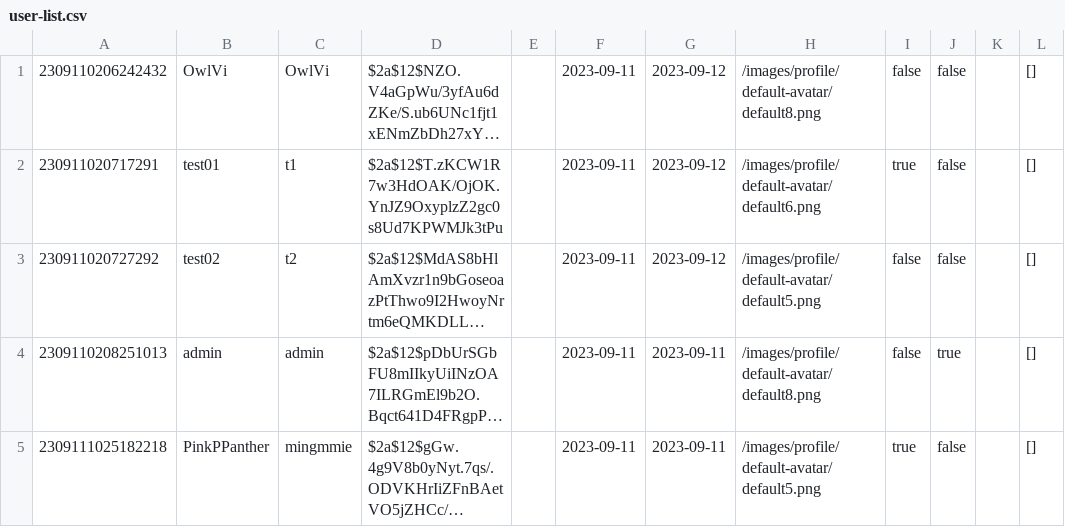
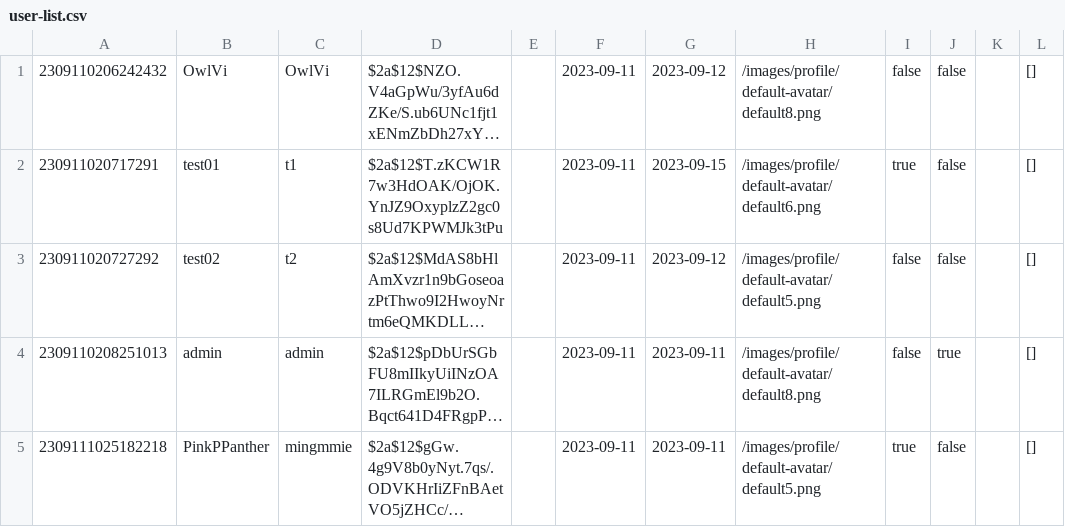
Before and after one commit to Homiez09/plasom-reunion, a CSV file: data/user-list.csv, drawn as a sheet; long unchanged cells end in …; the diff names each change by its address in the sheet, - before the commit and + after, or states it on an @@ line.

```diff
--- a/data/user-list.csv
+++ b/data/user-list.csv
-G2: 2023-09-12
+G2: 2023-09-15
```
Also changed, not shown: 5 other files.
